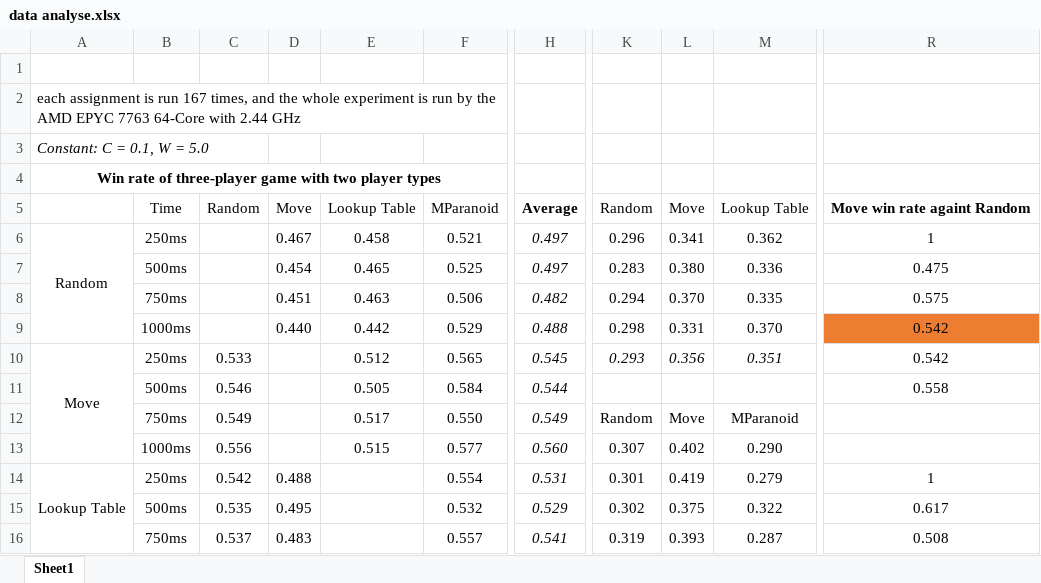
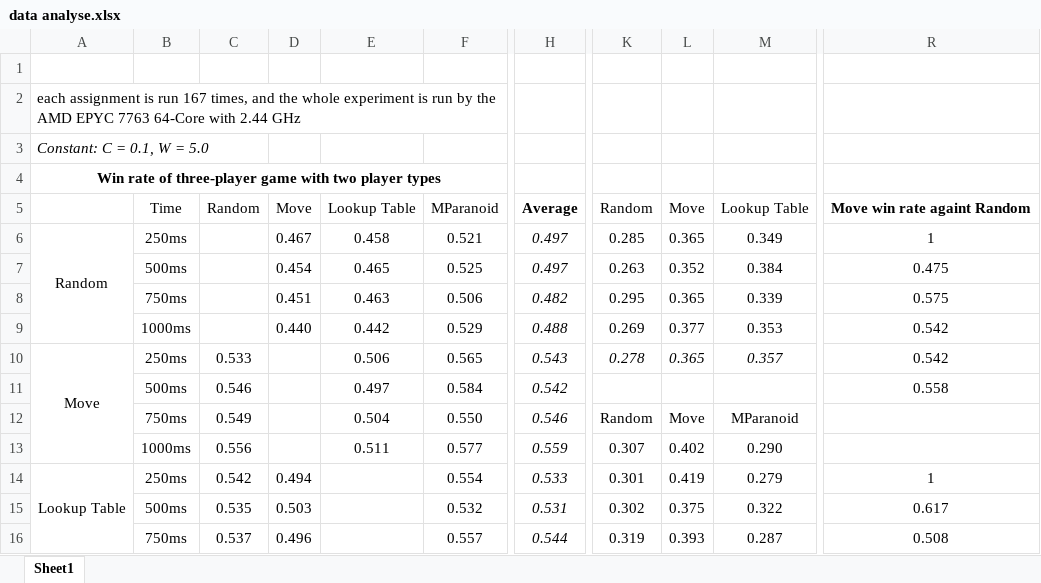
Before and after one commit to EricScyty3/Chinese-Checkers-Platform, an Excel workbook: second-semester/src/data analyse.xlsx, sheet Sheet1, drawn as a sheet; only a part is shown, gaps mark what is left out; values as stored, in another font and other column widths than the file's, no borders; the diff covers the shown part only; the diff names each change by its address in the sheet, - before the commit and + after, or states it on an @@ line.

```diff
--- a/second-semester/src/data analyse.xlsx (sheet Sheet1)
+++ b/second-semester/src/data analyse.xlsx (sheet Sheet1)
-K6: 0.296
+K6: 0.285
-L6: 0.341
+L6: 0.365
-M6: 0.362
+M6: 0.349
-K7: 0.283
+K7: 0.263
-L7: 0.380
+L7: 0.352
-M7: 0.336
+M7: 0.384
-K8: 0.294
+K8: 0.295
-L8: 0.370
+L8: 0.365
-M8: 0.335
+M8: 0.339
-K9: 0.298
+K9: 0.269
-L9: 0.331
+L9: 0.377
-M9: 0.370
+M9: 0.353
-R9 fill: #ED7D31
+R9 fill: none
-E10: 0.512
+E10: 0.506
-H10: 0.545
+H10: 0.543
-K10: 0.293
+K10: 0.278
-L10: 0.356
+L10: 0.365
-M10: 0.351
+M10: 0.357
-E11: 0.505
+E11: 0.497
-H11: 0.544
+H11: 0.542
-E12: 0.517
+E12: 0.504
-H12: 0.549
+H12: 0.546
-E13: 0.515
+E13: 0.511
-H13: 0.560
+H13: 0.559
-D14: 0.488
+D14: 0.494
-H14: 0.531
+H14: 0.533
-D15: 0.495
+D15: 0.503
-H15: 0.529
+H15: 0.531
-D16: 0.483
+D16: 0.496
-H16: 0.541
+H16: 0.544
```
Also changed, not shown: 5 added rows, 5 removed rows, 38 edited cells and cell formats elsewhere in this sheet, 10 other files.
